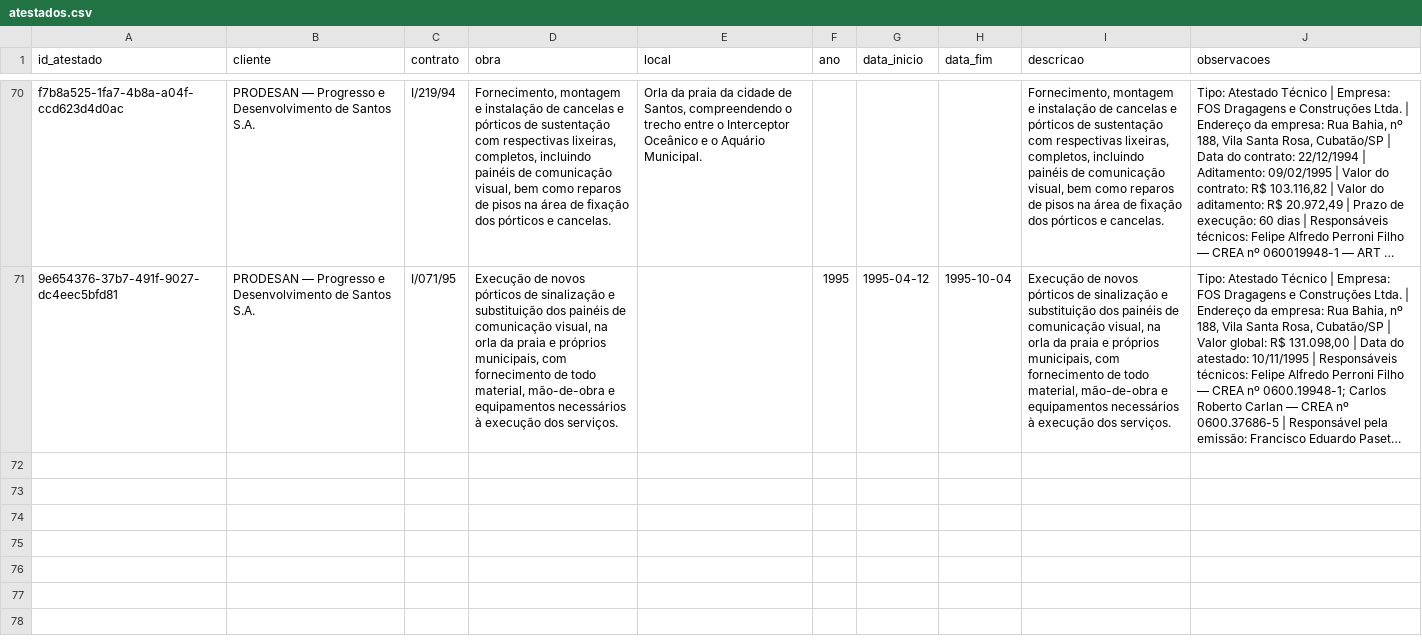
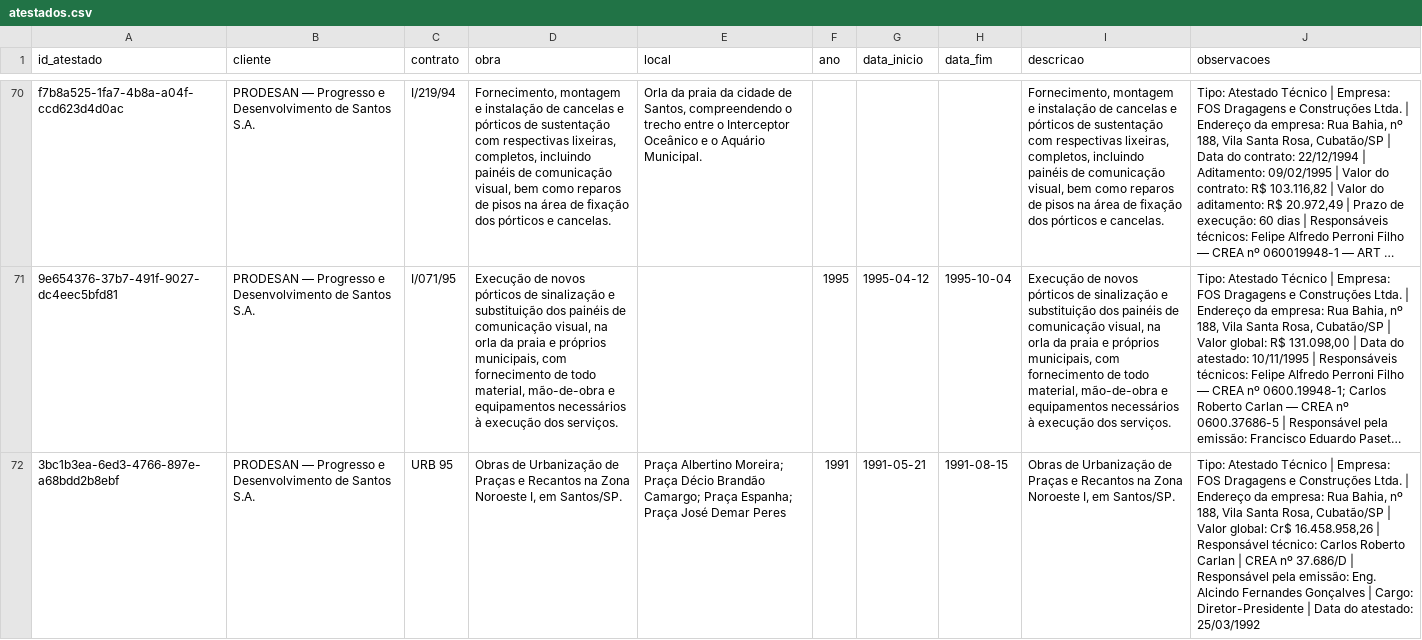
Before and after one commit to fabioser-ai/dragagem-app, a CSV file: data/atestados.csv, drawn as a sheet; only a part is shown, gaps mark what is left out; long unchanged cells end in …; the diff names each change by its address in the sheet, - before the commit and + after, or states it on an @@ line.

Commit message:
data: importar atestado de urbanizacao de pracas

```diff
--- a/data/atestados.csv
+++ b/data/atestados.csv
+row 72: 3bc1b3ea-6ed3-4766-897e-a68bdd2b8ebf | PRODESAN — Progresso e Desenvolvimento de Santos S.A. | URB 95 | Obras de Urbanização de Praças e Recantos na Zona Noroeste I, em Santos/SP. | Praça Albertino Moreira; Praça Décio Brandão Camargo; Praça Espanha; Praça José Demar Peres | 1991 | 1991-05-21 | 1991-08-15 | Obras de Urbanização de Praças e Recantos na Zona Noroeste I, em Santos/SP. | Tipo: Atestado Técnico | Empresa: FOS Dragagens e Construções Ltda. | Endereço da empresa: Rua Bahia, nº 188, Vila Santa Rosa, Cubatão/SP | Valor global: Cr$ 16.458.958,26 | Responsável técnico: Carlos Roberto Carlan | CREA nº 37.686/D | Responsável pela emissão: Eng. Alcindo Fernandes Gonçalves | Cargo: Diretor-Presidente | Data do atestado: 25/03/1992
```
Also changed, not shown: 1 other file.
